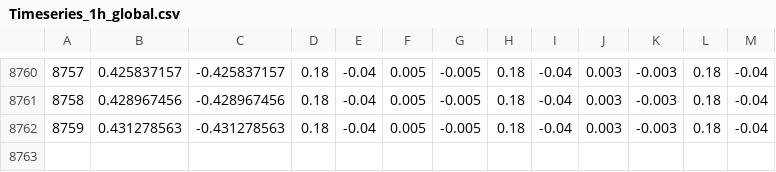
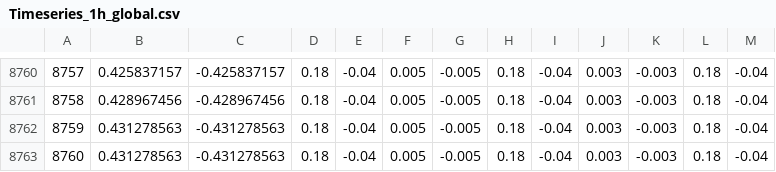
Before and after one commit to quarree100/Resilience_analysis, a CSV file: input/solph/Timeseries_1h_global.csv, drawn as a sheet; only a part is shown, gaps mark what is left out.

Commit message:
Fix timeseries slicing

```diff
--- a/input/solph/Timeseries_1h_global.csv
+++ b/input/solph/Timeseries_1h_global.csv
@@ -8762 +8762,2 @@
 8759,0.431278563,-0.431278563,0.18,-0.04,0.005,-0.005,0.18,-0.04,0.003,-0.003,0.18,-0.04
+8760,0.431278563,-0.431278563,0.18,-0.04,0.005,-0.005,0.18,-0.04,0.003,-0.003,0.18,-0.04
```
Also changed, not shown: 3 other files.
